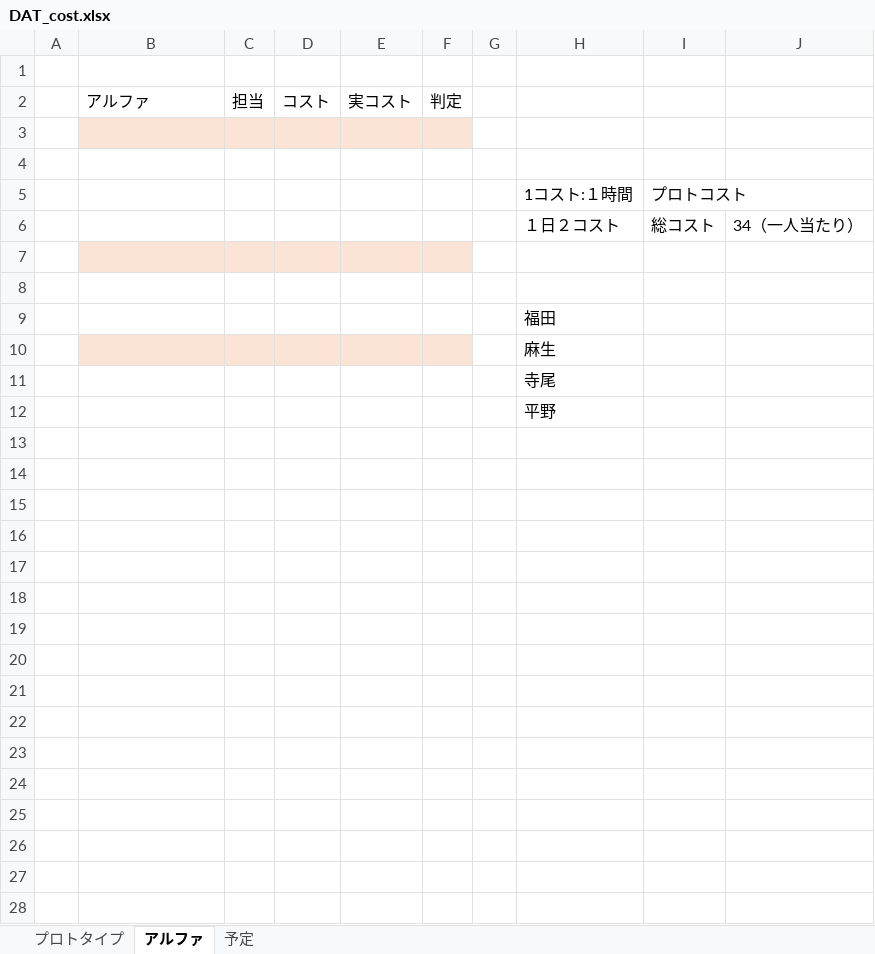
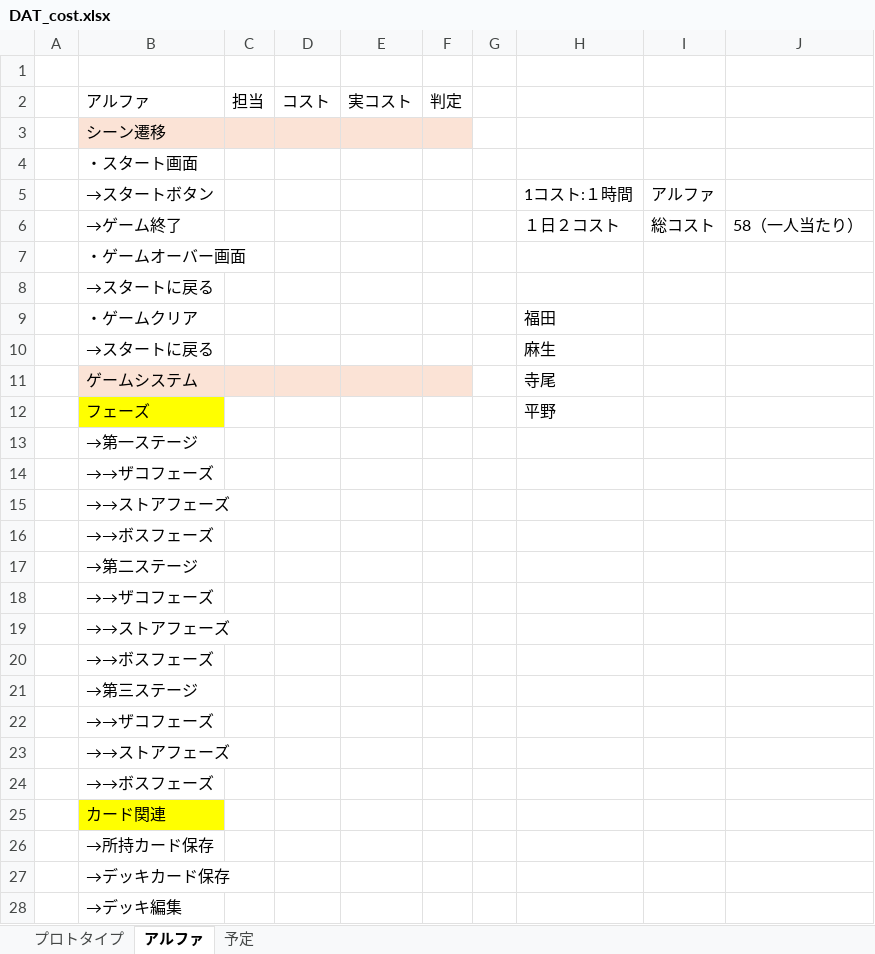
Before and after one commit to asohiroto/http_team, an Excel workbook: DAT_cost.xlsx, sheet アルファ, drawn as a sheet; only a part is shown; values as stored, in another font and other column widths than the file's, no borders; removed rows and columns are numbered as before the commit, all else as after; the diff covers the shown part only; the diff names each change by its address in the sheet, - before the commit and + after, or states it on an @@ line.

```diff
--- a/DAT_cost.xlsx (sheet アルファ)
+++ b/DAT_cost.xlsx (sheet アルファ)
-B3: (empty)
+B3: シーン遷移
-B4: (empty)
+B4: ・スタート画面
-row 5:  |  |  |  |  |  |  | 1コスト:１時間 | プロトコスト
+row 5:  | →スタートボタン |  |  |  |  |  | 1コスト:１時間 | アルファ
-B6: (empty)
+B6: →ゲーム終了
-J6: 34（一人当たり）
+J6: 58（一人当たり）
-B7: (empty)
+B7: ・ゲームオーバー画面
-B7:F7 fill: #FBE3D6
+B7:F7 fill: none
-B8: (empty)
+B8: →スタートに戻る
-B9: (empty)
+B9: ・ゲームクリア
-B10: (empty)
+B10: →スタートに戻る
-B10:F10 fill: #FBE3D6
+B10:F10 fill: none
-B11: (empty)
+B11: ゲームシステム
-B11:F11 fill: none
+B11:F11 fill: #FBE3D6
-B12: (empty)
+B12: フェーズ
-B12 fill: none
+B12 fill: #FFFF00
+row 13:  | →第一ステージ
+row 14:  | →→ザコフェーズ
+row 15:  | →→ストアフェーズ
+row 16:  | →→ボスフェーズ
+row 17:  | →第二ステージ
+row 18:  | →→ザコフェーズ
+row 19:  | →→ストアフェーズ
+row 20:  | →→ボスフェーズ
+row 21:  | →第三ステージ
+row 22:  | →→ザコフェーズ
+row 23:  | →→ストアフェーズ
+row 24:  | →→ボスフェーズ
+row 25:  | カード関連
+row 26:  | →所持カード保存
+row 27:  | →デッキカード保存
+row 28:  | →デッキ編集
```
Also changed, not shown: 36 added rows elsewhere in this sheet, sheet 予定, 1 other file.
